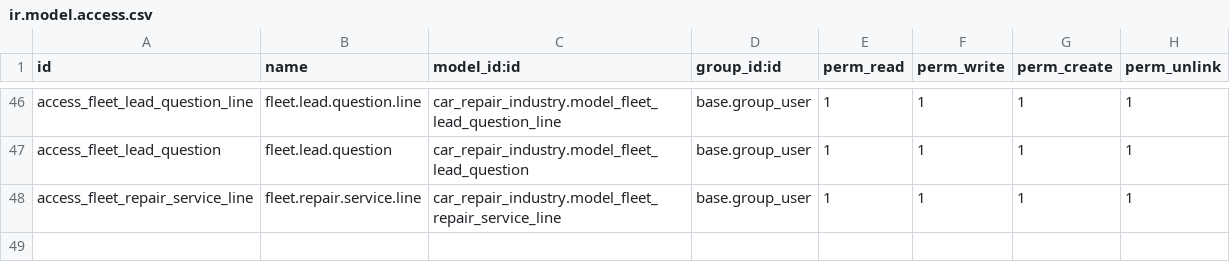
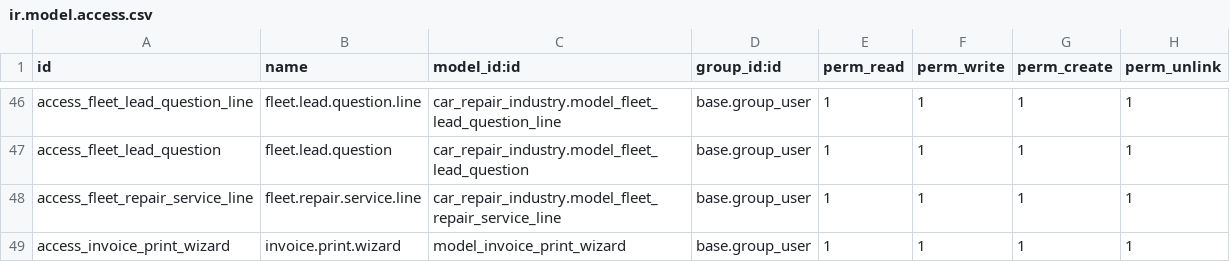
Before and after one commit to shahabhulk/Bizdom_ADM, a CSV file: car_repair_industry/security/ir.model.access.csv, drawn as a sheet; only a part is shown, gaps mark what is left out.

Commit message:
[ADD] B2B and B2C invoice PDF added into car_repir_industry  module

```diff
--- a/car_repair_industry/security/ir.model.access.csv
+++ b/car_repair_industry/security/ir.model.access.csv
@@ -48 +48,2 @@ access_fleet_lead_question,fleet.lead.question,car_repair_industry.model_fleet_l
 access_fleet_repair_service_line,fleet.repair.service.line,car_repair_industry.model_fleet_repair_service_line,base.group_user,1,1,1,1
+access_invoice_print_wizard,invoice.print.wizard,model_invoice_print_wizard,base.group_user,1,1,1,1
```
Also changed, not shown: 7 other files.
